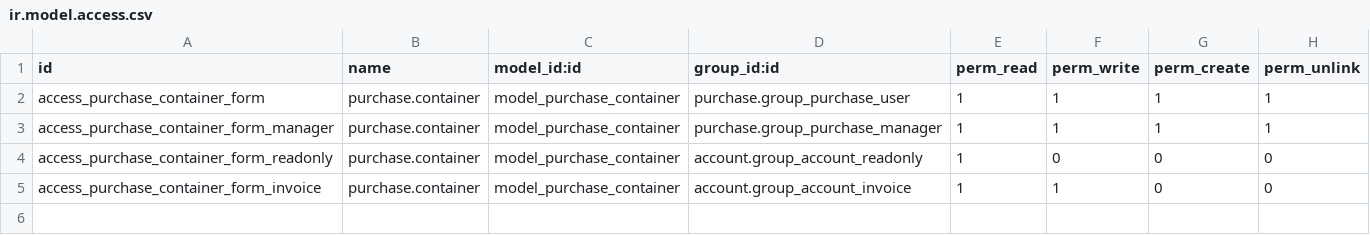
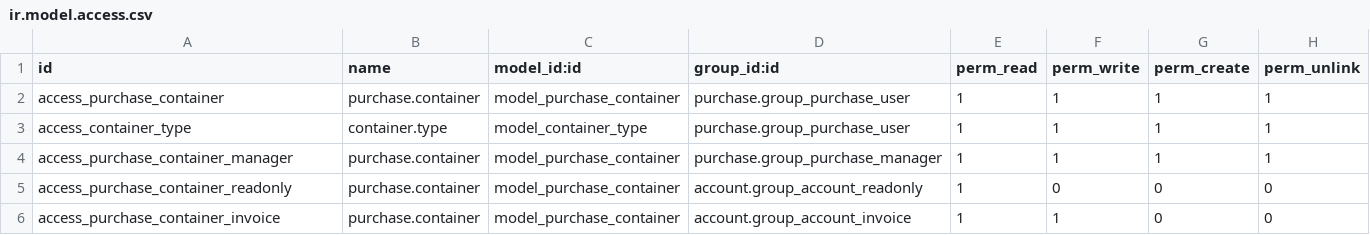
Before and after one commit to OCA/purchase-workflow, a CSV file: purchase_container/security/ir.model.access.csv, drawn as a sheet.

Commit message:
[18.0][MIG] purchase_container: Add containers to purchases and pickings

```diff
--- a/purchase_container/security/ir.model.access.csv
+++ b/purchase_container/security/ir.model.access.csv
@@ -1,5 +1,6 @@
 id,name,model_id:id,group_id:id,perm_read,perm_write,perm_create,perm_unlink
-access_purchase_container_form,purchase.container,model_purchase_container,purchase.group_purchase_user,1,1,1,1
-access_purchase_container_form_manager,purchase.container,model_purchase_container,purchase.group_purchase_manager,1,1,1,1
-access_purchase_container_form_readonly,purchase.container,model_purchase_container,account.group_account_readonly,1,0,0,0
-access_purchase_container_form_invoice,purchase.container,model_purchase_container,account.group_account_invoice,1,1,0,0
+access_purchase_container,purchase.container,model_purchase_container,purchase.group_purchase_user,1,1,1,1
+access_container_type,container.type,model_container_type,purchase.group_purchase_user,1,1,1,1
+access_purchase_container_manager,purchase.container,model_purchase_container,purchase.group_purchase_manager,1,1,1,1
+access_purchase_container_readonly,purchase.container,model_purchase_container,account.group_account_readonly,1,0,0,0
+access_purchase_container_invoice,purchase.container,model_purchase_container,account.group_account_invoice,1,1,0,0
```
Also changed, not shown: 19 other files.
